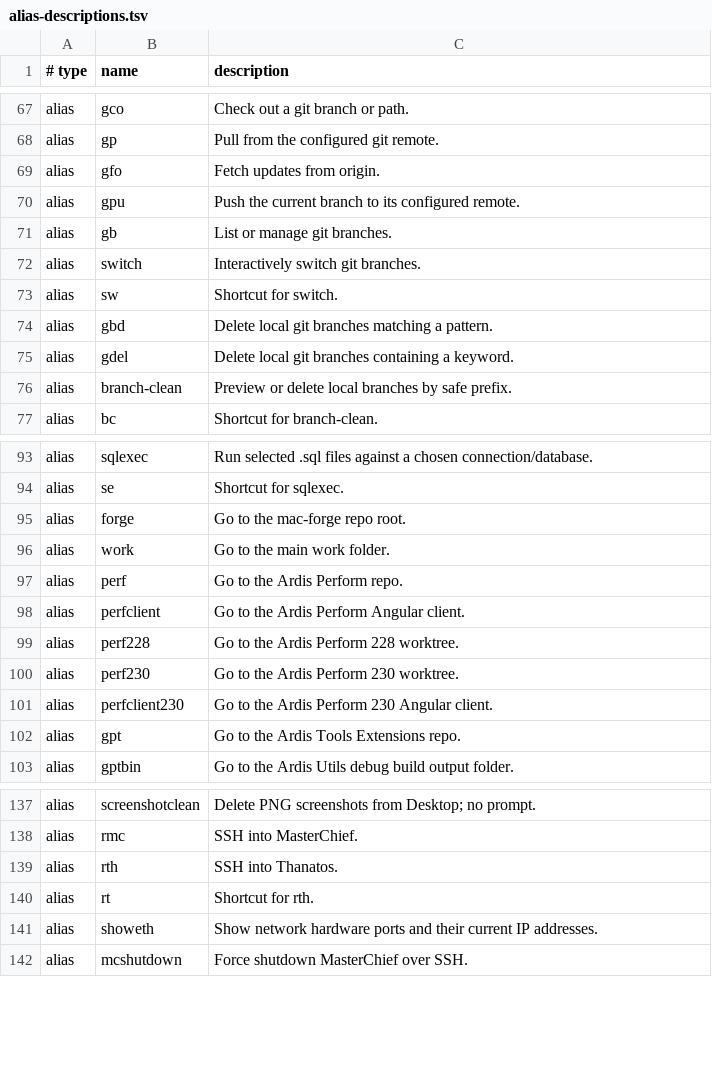
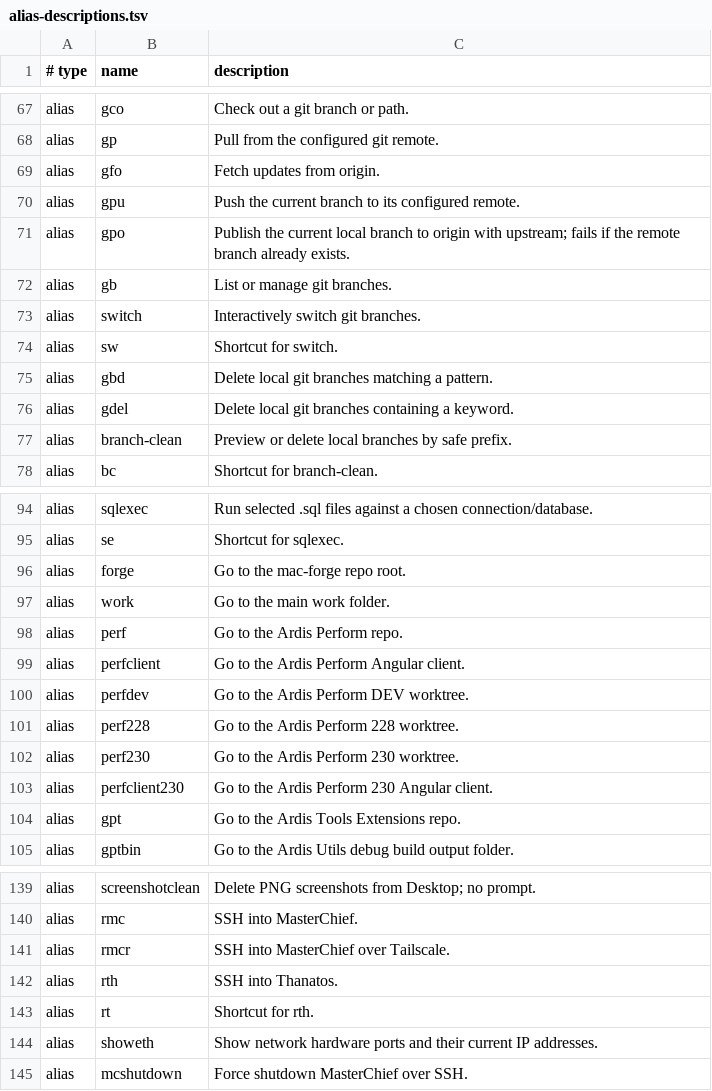
Before and after one commit to AndiOliverIon/mac-forge, a TSV file: configs/alias-descriptions.tsv, drawn as a sheet; only a part is shown, gaps mark what is left out; the diff names each change by its address in the sheet, - before the commit and + after, or states it on an @@ line.

Commit message:
Add remote MasterChief SSH alias and publish shortcut
Keep the existing local MasterChief SSH alias intact while adding rmcr for Tailscale access. Document rmcr, perfdev, and gpo in alias help, mirror alias changes for Linux, and add the guarded git publish helper used by gpo.

```diff
--- a/configs/alias-descriptions.tsv
+++ b/configs/alias-descriptions.tsv
+row 71: alias | gpo | Publish the current local branch to origin with upstream; fails if the remote branch already exists.
+row 100: alias | perfdev | Go to the Ardis Perform DEV worktree.
+row 141: alias | rmcr | SSH into MasterChief over Tailscale.
```
Also changed, not shown: 3 other files.
